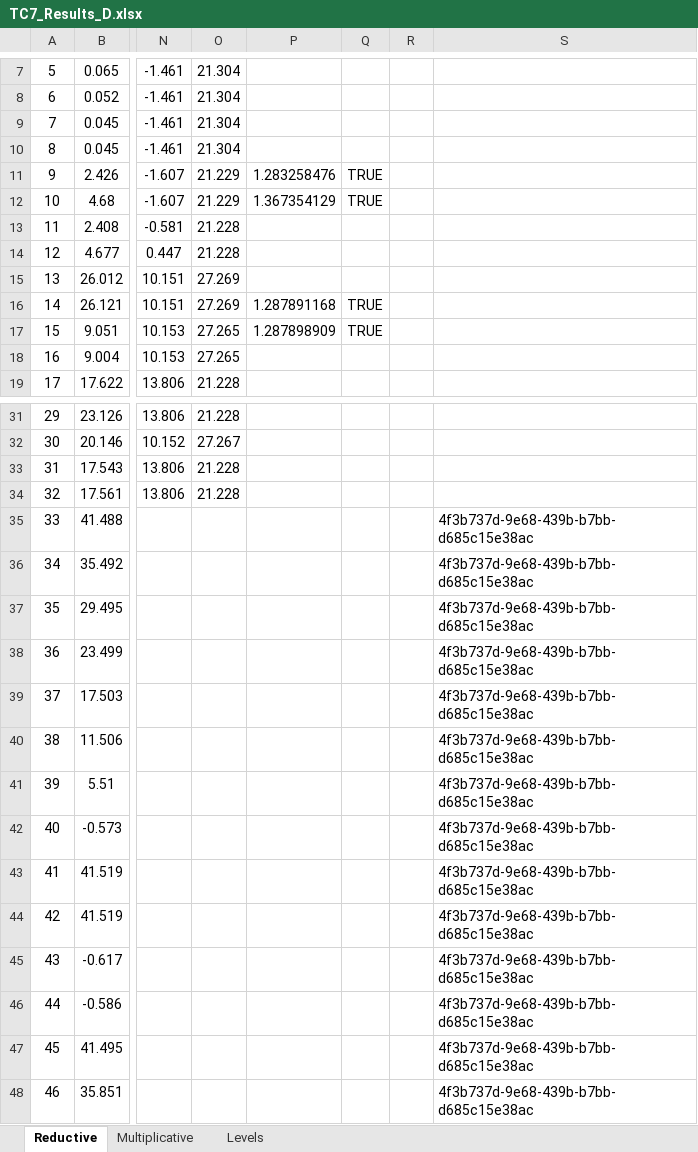
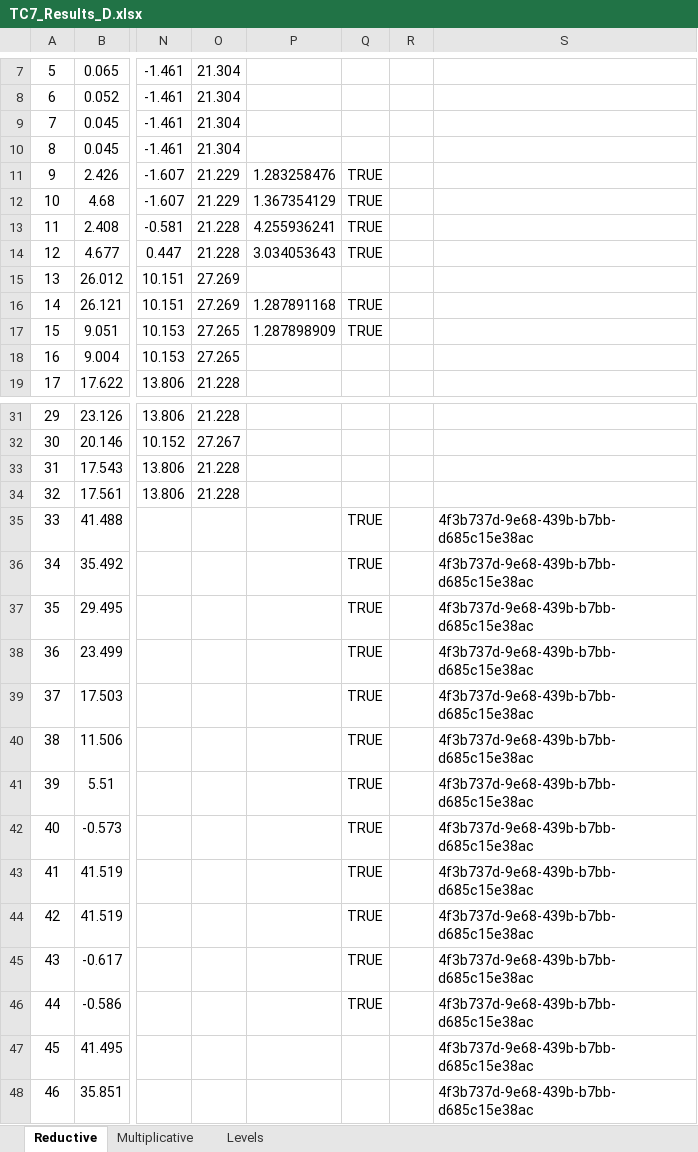
Before and after one commit to nventefs/LPSD, an Excel workbook: Test Case - 7/TC7_Results_D.xlsx, sheet Reductive, drawn as a sheet; only a part is shown, gaps mark what is left out; values as stored, in another font and other column widths than the file's, no borders; conditional formats not drawn; the diff names each change by its address in the sheet, - before the commit and + after, or states it on an @@ line.

Commit message:
Updated TC7 results Rev D

```diff
--- a/Test Case - 7/TC7_Results_D.xlsx (sheet Reductive)
+++ b/Test Case - 7/TC7_Results_D.xlsx (sheet Reductive)
-P13: (empty)
+P13: 4.255936241
-Q13:Q14: (empty)
+Q13:Q14: TRUE
-P14: (empty)
+P14: 3.034053643
-Q35:Q46: (empty)
+Q35:Q46: TRUE
```
